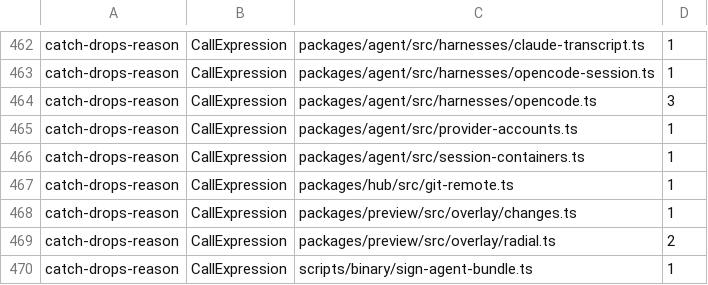
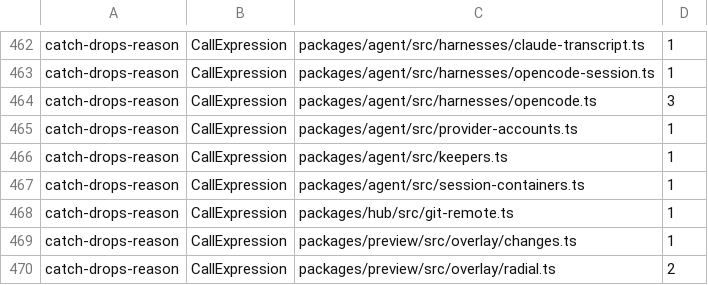
Before and after one commit to Bewinxed/cawco, a TSV file: scripts/escape-hatch-ratchet.baseline.tsv, drawn as a sheet; only a part is shown, gaps mark what is left out; the shorter side is filled out with more unchanged rows; the diff names each change by its address in the sheet, - before the commit and + after, or states it on an @@ line.

```diff
--- a/scripts/escape-hatch-ratchet.baseline.tsv
+++ b/scripts/escape-hatch-ratchet.baseline.tsv
+row 466: catch-drops-reason | CallExpression | packages/agent/src/keepers.ts | 1
```
Also changed, not shown: scripts/effect-ratchet.baseline.tsv, 21 other files.
